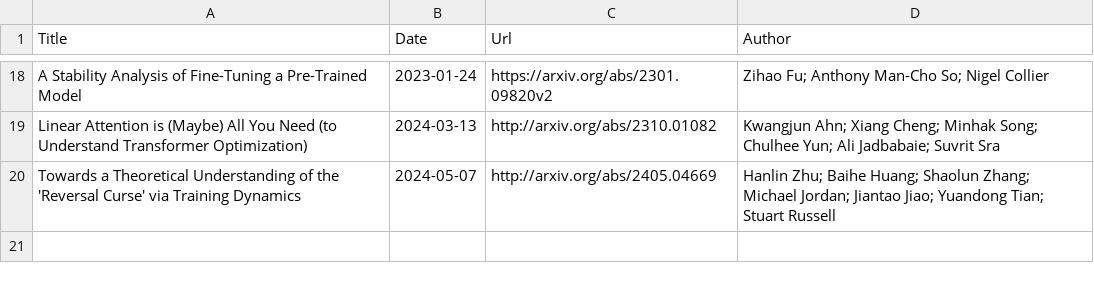
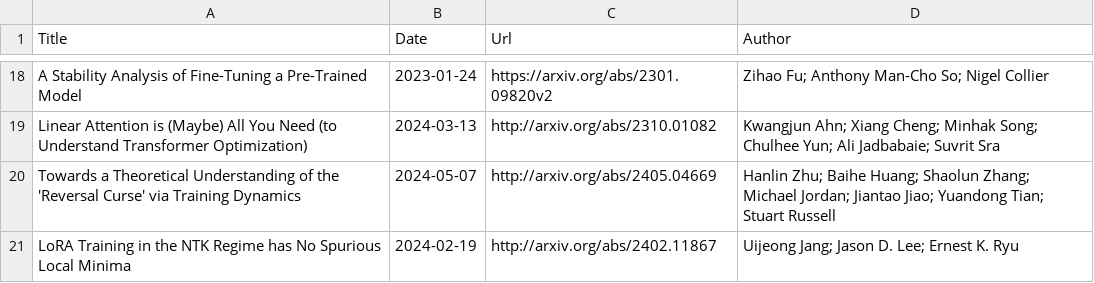
Before and after one commit to Furyton/awesome-language-model-analysis, a CSV file: papers/phenomena-of-interest/training-dynamics/papers.csv, drawn as a sheet; only a part is shown, gaps mark what is left out.

```diff
--- a/papers/phenomena-of-interest/training-dynamics/papers.csv
+++ b/papers/phenomena-of-interest/training-dynamics/papers.csv
@@ -20 +20,2 @@ Linear Attention is (Maybe) All You Need (to Understand Transformer Optimization
 Towards a Theoretical Understanding of the 'Reversal Curse' via Training Dynamics,2024-05-07,http://arxiv.org/abs/2405.04669,Hanlin Zhu; Baihe Huang; Shaolun Zhang; Michael Jordan; Jiantao Jiao; Yuandong Tian; Stuart Russell
+LoRA Training in the NTK Regime has No Spurious Local Minima,2024-02-19,http://arxiv.org/abs/2402.11867,Uijeong Jang; Jason D. Lee; Ernest K. Ryu
```
Also changed, not shown: papers/miscellanea/papers.csv, papers/phenomena-of-interest/in-context-learning/papers.csv.
